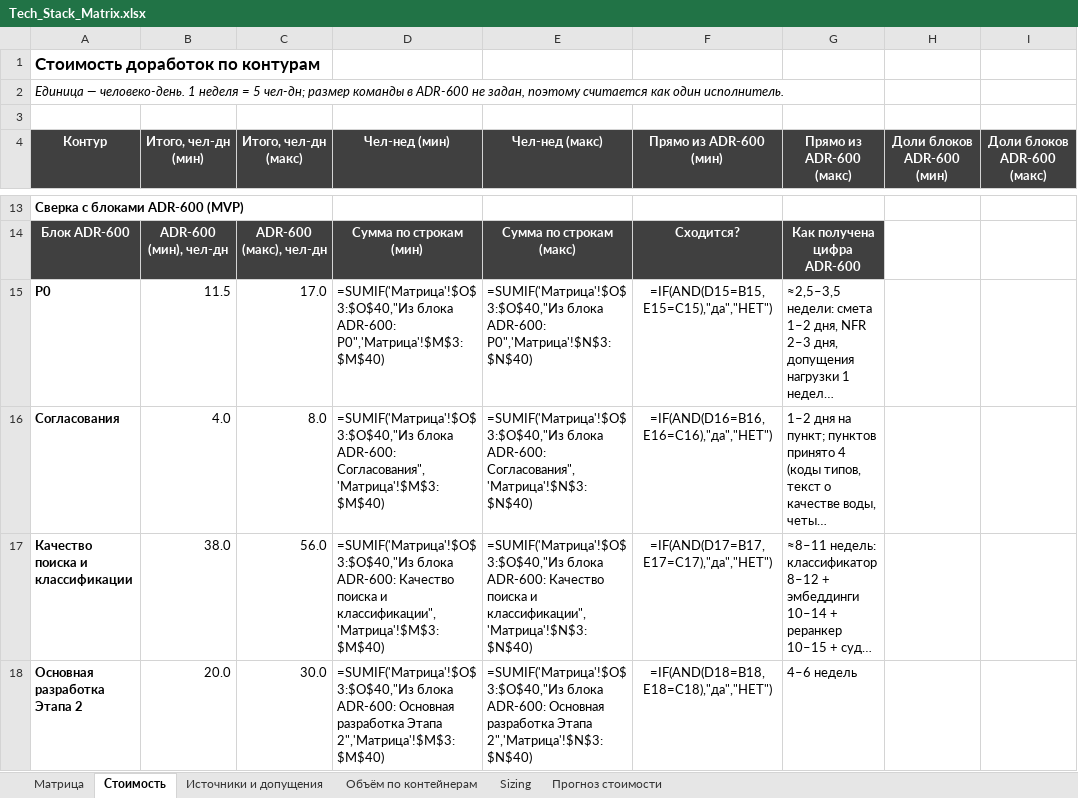
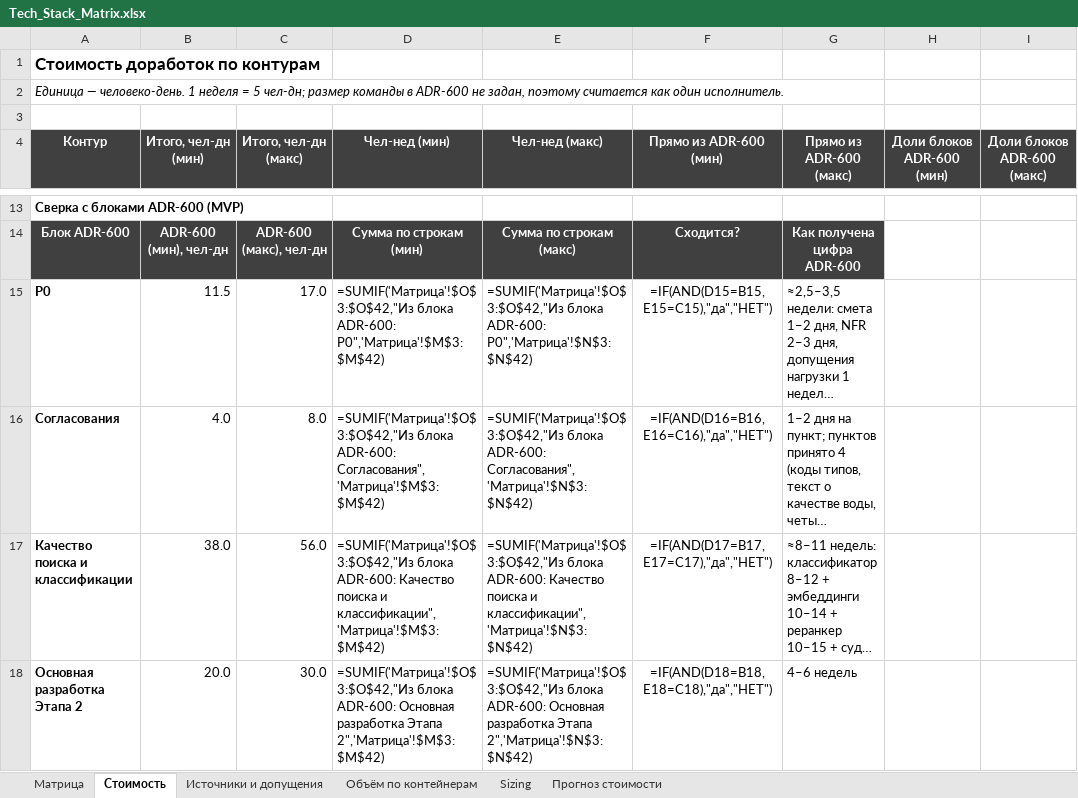
Before and after one commit to barinoff1989/vodokanal-assistant, an Excel workbook: AI_docs/Tech_Stack_Matrix.xlsx, sheet Стоимость, drawn as a sheet; only a part is shown, gaps mark what is left out; long unchanged cells end in …; values as stored, in another font and other column widths than the file's, no borders; formulas without a stored value are shown as written; the diff covers the shown part only; the diff names each change by its address in the sheet, - before the commit and + after, or states it on an @@ line.

```diff
--- a/AI_docs/Tech_Stack_Matrix.xlsx (sheet Стоимость)
+++ b/AI_docs/Tech_Stack_Matrix.xlsx (sheet Стоимость)
-D15 (Чел-нед (мин)): =SUMIF('Матрица'!$O$3:$O$40,"Из блока ADR-600: P0",'Матрица'!$M$3:$M$40)
+D15 (Чел-нед (мин)): =SUMIF('Матрица'!$O$3:$O$42,"Из блока ADR-600: P0",'Матрица'!$M$3:$M$42)
-E15 (Чел-нед (макс)): =SUMIF('Матрица'!$O$3:$O$40,"Из блока ADR-600: P0",'Матрица'!$N$3:$N$40)
+E15 (Чел-нед (макс)): =SUMIF('Матрица'!$O$3:$O$42,"Из блока ADR-600: P0",'Матрица'!$N$3:$N$42)
-D16 (Чел-нед (мин)): =SUMIF('Матрица'!$O$3:$O$40,"Из блока ADR-600: Согласования",'Матрица'!$M$3:$M$40)
+D16 (Чел-нед (мин)): =SUMIF('Матрица'!$O$3:$O$42,"Из блока ADR-600: Согласования",'Матрица'!$M$3:$M$42)
-E16 (Чел-нед (макс)): =SUMIF('Матрица'!$O$3:$O$40,"Из блока ADR-600: Согласования",'Матрица'!$N$3:$N$40)
+E16 (Чел-нед (макс)): =SUMIF('Матрица'!$O$3:$O$42,"Из блока ADR-600: Согласования",'Матрица'!$N$3:$N$42)
-D17 (Чел-нед (мин)): =SUMIF('Матрица'!$O$3:$O$40,"Из блока ADR-600: Качество поиска и классификации",'Матрица'!$M$3:$M$40)
+D17 (Чел-нед (мин)): =SUMIF('Матрица'!$O$3:$O$42,"Из блока ADR-600: Качество поиска и классификации",'Матрица'!$M$3:$M$42)
-E17 (Чел-нед (макс)): =SUMIF('Матрица'!$O$3:$O$40,"Из блока ADR-600: Качество поиска и классификации",'Матрица'!$N$3:$N$40)
+E17 (Чел-нед (макс)): =SUMIF('Матрица'!$O$3:$O$42,"Из блока ADR-600: Качество поиска и классификации",'Матрица'!$N$3:$N$42)
-D18 (Чел-нед (мин)): =SUMIF('Матрица'!$O$3:$O$40,"Из блока ADR-600: Основная разработка Этапа 2",'Матрица'!$M$3:$M$40)
+D18 (Чел-нед (мин)): =SUMIF('Матрица'!$O$3:$O$42,"Из блока ADR-600: Основная разработка Этапа 2",'Матрица'!$M$3:$M$42)
-E18 (Чел-нед (макс)): =SUMIF('Матрица'!$O$3:$O$40,"Из блока ADR-600: Основная разработка Этапа 2",'Матрица'!$N$3:$N$40)
+E18 (Чел-нед (макс)): =SUMIF('Матрица'!$O$3:$O$42,"Из блока ADR-600: Основная разработка Этапа 2",'Матрица'!$N$3:$N$42)
```
Also changed, not shown: 28 edited cells elsewhere in this sheet, sheet Источники и допущения, sheet Матрица, 1 other file.
